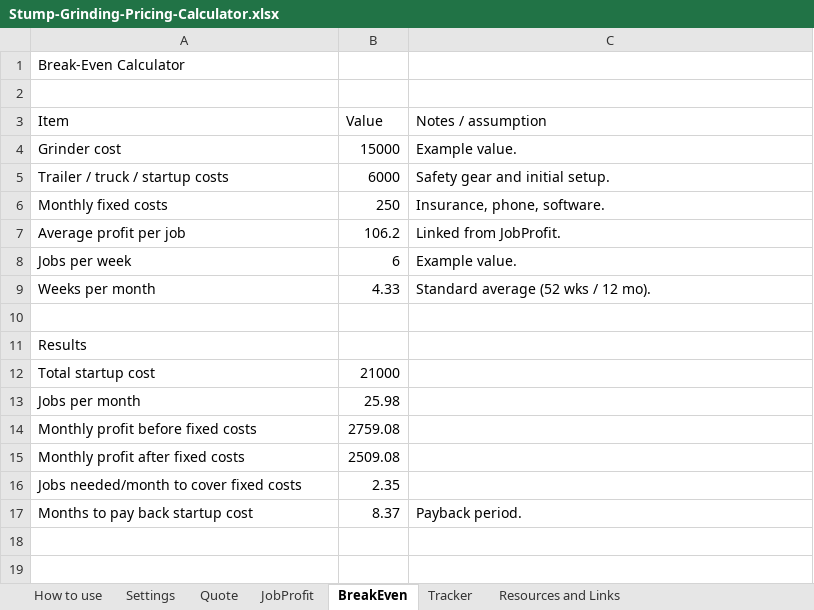
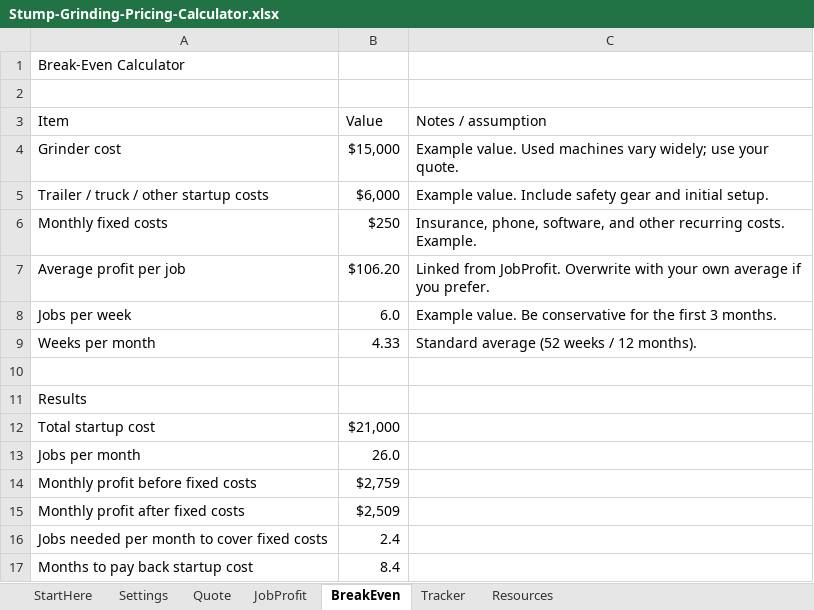
Before and after one commit to thakurdaman/stump-grinding-, an Excel workbook: private-files/Stump-Grinding-Pricing-Calculator.xlsx, sheet BreakEven, drawn as a sheet; values as stored, in another font and other column widths than the file's, no cell formats; conditional formats not drawn; removed rows and columns are numbered as before the commit, all else as after; the diff names each change by its address in the sheet, - before the commit and + after, or states it on an @@ line.

```diff
--- a/private-files/Stump-Grinding-Pricing-Calculator.xlsx (sheet BreakEven)
+++ b/private-files/Stump-Grinding-Pricing-Calculator.xlsx (sheet BreakEven)
-sheet tab: How to use
+sheet tab: StartHere
-sheet tab: Resources and Links
+sheet tab: Resources
-B4 (Value): 15000
+B4 (Value): $15,000
-C4 (Notes / assumption): Example value.
+C4 (Notes / assumption): Example value. Used machines vary widely; use your quote.
-row 5: Trailer / truck / startup costs | 6000 | Safety gear and initial setup.
+row 5: Trailer / truck / other startup costs | $6,000 | Example value. Include safety gear and initial setup.
-B6 (Value): 250
+B6 (Value): $250
-C6 (Notes / assumption): Insurance, phone, software.
+C6 (Notes / assumption): Insurance, phone, software, and other recurring costs. Example.
-B7 (Value): 106.2
+B7 (Value): $106.20
-C7 (Notes / assumption): …from JobProfit.
+C7 (Notes / assumption): …from JobProfit. Overwrite with your own average if you prefer.
-B8 (Value): 6
+B8 (Value): 6.0
-C8 (Notes / assumption): Example value.
+C8 (Notes / assumption): Example value. Be conservative for the first 3 months.
-C9 (Notes / assumption): Standard average (52 wks / 12 mo).
+C9 (Notes / assumption): Standard average (52 weeks / 12 months).
-B12 (Value): 21000
+B12 (Value): $21,000
-B13 (Value): 25.98
+B13 (Value): 26.0
-B14 (Value): 2759.08
+B14 (Value): $2,759
-B15 (Value): 2509.08
+B15 (Value): $2,509
-row 16: Jobs needed/month to cover fixed costs | 2.35
+row 16: Jobs needed per month to cover fixed costs | 2.4
-B17 (Value): 8.37
+B17 (Value): 8.4
-C17 (Notes / assumption): Payback period.
+C17 (Notes / assumption): (empty)
```
Also changed, not shown: sheet Quote, sheet Tracker, sheet JobProfit, sheet Resources, sheet Settings, sheet StartHere, cell formats, formulas that keep their value, charts or pictures, 4 other files.
